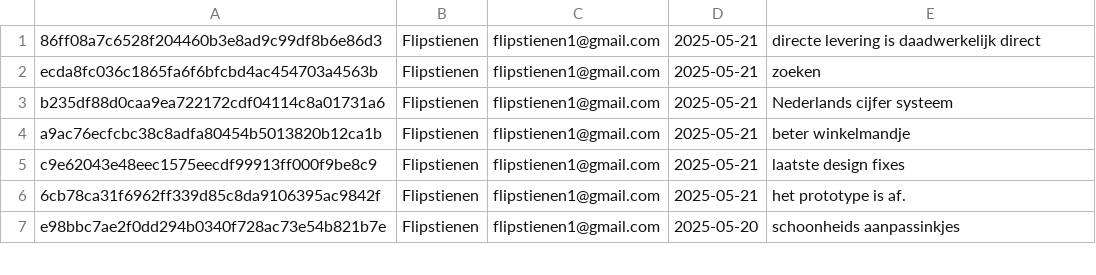
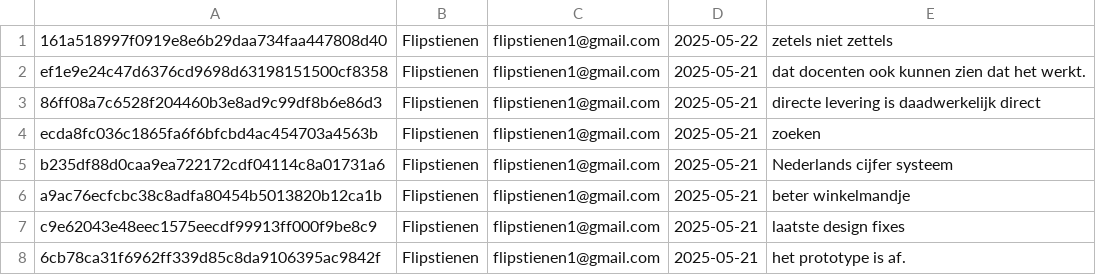
Before and after one commit to Flipstienen/KE03_INTDEV_SE_1_flip, a CSV file: aantoning werking en git link en historie/commit_history.csv, drawn as a sheet; only a part is shown; the shorter side is filled out with more unchanged rows.

Commit message:
commit history update

```diff
--- a/aantoning werking en git link en historie/commit_history.csv
+++ b/aantoning werking en git link en historie/commit_history.csv
@@ -1 +1,3 @@
+161a518997f0919e8e6b29daa734faa447808d40,Flipstienen,flipstienen1@gmail.com,2025-05-22,zetels niet zettels
+ef1e9e24c47d6376cd9698d63198151500cf8358,Flipstienen,flipstienen1@gmail.com,2025-05-21,dat docenten ook kunnen zien dat het werkt.
 86ff08a7c6528f204460b3e8ad9c99df8b6e86d3,Flipstienen,flipstienen1@gmail.com,2025-05-21,directe levering is daadwerkelijk direct
```
